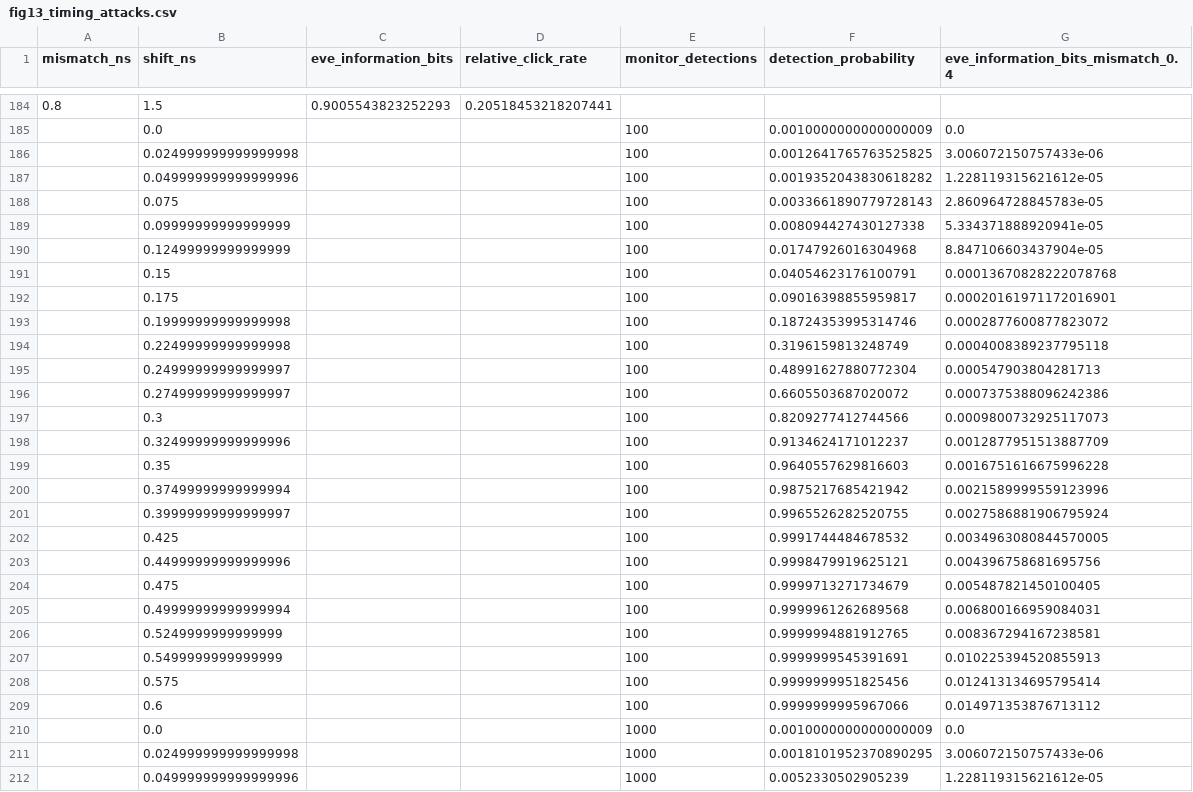
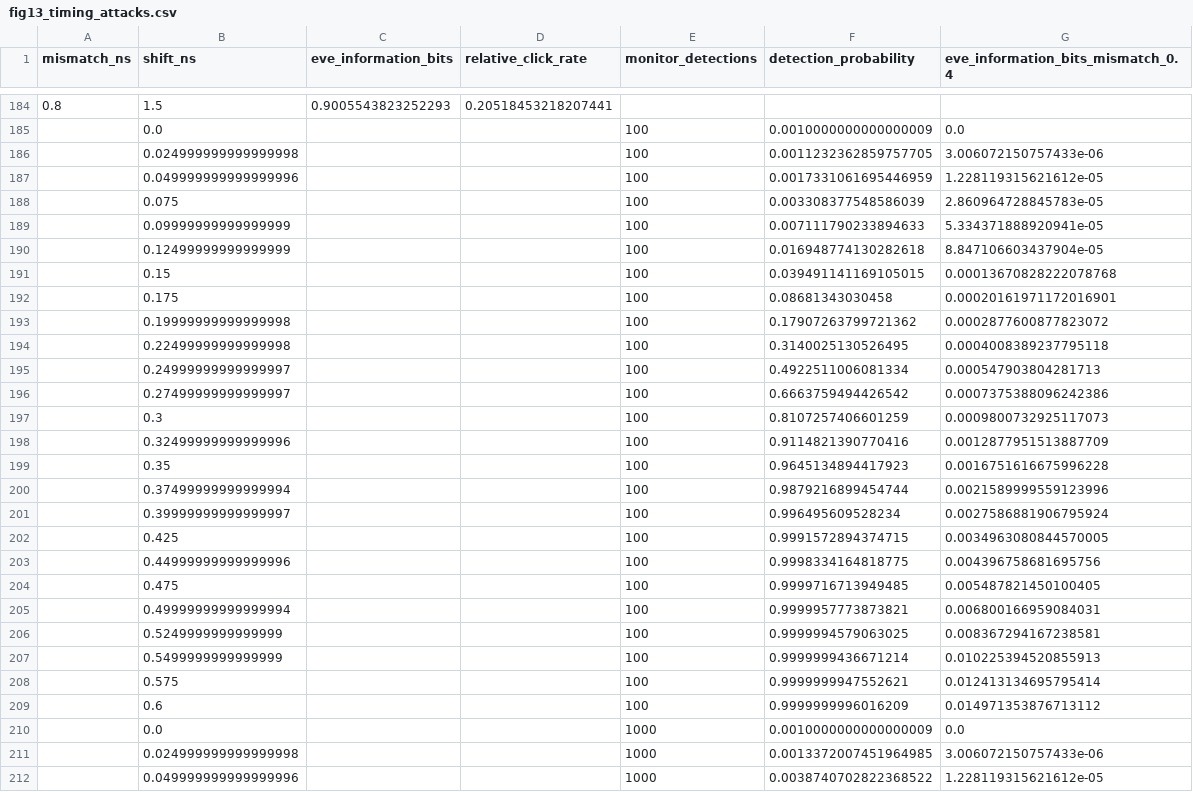
Before and after one commit to harshithreddy922/quantum, a CSV file: research_outputs/fig13_timing_attacks.csv, drawn as a sheet; only a part is shown, gaps mark what is left out; the diff covers the shown part only.

```diff
--- a/research_outputs/fig13_timing_attacks.csv
+++ b/research_outputs/fig13_timing_attacks.csv
@@ -185,28 +185,28 @@ mismatch_ns,shift_ns,eve_information_bits,relative_click_rate,monitor_detections
 ,0.0,,,100,0.0010000000000000009,0.0
-,0.024999999999999998,,,100,0.0012641765763525825,3.006072150757433e-06
-,0.049999999999999996,,,100,0.0019352043830618282,1.228119315621612e-05
-,0.075,,,100,0.0033661890779728143,2.860964728845783e-05
-,0.09999999999999999,,,100,0.008094427430127338,5.334371888920941e-05
-,0.12499999999999999,,,100,0.01747926016304968,8.847106603437904e-05
-,0.15,,,100,0.04054623176100791,0.00013670828222078768
-,0.175,,,100,0.09016398855959817,0.00020161971172016901
-,0.19999999999999998,,,100,0.18724353995314746,0.0002877600877823072
-,0.22499999999999998,,,100,0.3196159813248749,0.0004008389237795118
-,0.24999999999999997,,,100,0.48991627880772304,0.000547903804281713
-,0.27499999999999997,,,100,0.6605503687020072,0.0007375388096242386
-,0.3,,,100,0.8209277412744566,0.0009800732925117073
-,0.32499999999999996,,,100,0.9134624171012237,0.0012877951513887709
-,0.35,,,100,0.9640557629816603,0.0016751616675996228
-,0.37499999999999994,,,100,0.9875217685421942,0.0021589999559123996
-,0.39999999999999997,,,100,0.9965526282520755,0.0027586881906795924
-,0.425,,,100,0.9991744484678532,0.0034963080844570005
-,0.44999999999999996,,,100,0.9998479919625121,0.004396758681695756
-,0.475,,,100,0.9999713271734679,0.005487821450100405
-,0.49999999999999994,,,100,0.9999961262689568,0.006800166959084031
-,0.5249999999999999,,,100,0.9999994881912765,0.008367294167238581
-,0.5499999999999999,,,100,0.9999999545391691,0.010225394520855913
-,0.575,,,100,0.9999999951825456,0.012413134695795414
-,0.6,,,100,0.9999999995967066,0.014971353876713112
+,0.024999999999999998,,,100,0.0011232362859757705,3.006072150757433e-06
+,0.049999999999999996,,,100,0.0017331061695446959,1.228119315621612e-05
+,0.075,,,100,0.003308377548586039,2.860964728845783e-05
+,0.09999999999999999,,,100,0.007111790233894633,5.334371888920941e-05
+,0.12499999999999999,,,100,0.016948774130282618,8.847106603437904e-05
+,0.15,,,100,0.039491141169105015,0.00013670828222078768
+,0.175,,,100,0.08681343030458,0.00020161971172016901
+,0.19999999999999998,,,100,0.17907263799721362,0.0002877600877823072
+,0.22499999999999998,,,100,0.3140025130526495,0.0004008389237795118
+,0.24999999999999997,,,100,0.4922511006081334,0.000547903804281713
+,0.27499999999999997,,,100,0.6663759494426542,0.0007375388096242386
+,0.3,,,100,0.8107257406601259,0.0009800732925117073
+,0.32499999999999996,,,100,0.9114821390770416,0.0012877951513887709
+,0.35,,,100,0.9645134894417923,0.0016751616675996228
+,0.37499999999999994,,,100,0.9879216899454744,0.0021589999559123996
+,0.39999999999999997,,,100,0.996495609528234,0.0027586881906795924
+,0.425,,,100,0.9991572894374715,0.0034963080844570005
+,0.44999999999999996,,,100,0.9998334164818775,0.004396758681695756
+,0.475,,,100,0.9999716713949485,0.005487821450100405
+,0.49999999999999994,,,100,0.9999957773873821,0.006800166959084031
+,0.5249999999999999,,,100,0.9999994579063025,0.008367294167238581
+,0.5499999999999999,,,100,0.9999999436671214,0.010225394520855913
+,0.575,,,100,0.9999999947552621,0.012413134695795414
+,0.6,,,100,0.9999999996016209,0.014971353876713112
 ,0.0,,,1000,0.0010000000000000009,0.0
-,0.024999999999999998,,,1000,0.0018101952370890295,3.006072150757433e-06
-,0.049999999999999996,,,1000,0.0052330502905239,1.228119315621612e-05
+,0.024999999999999998,,,1000,0.0013372007451964985,3.006072150757433e-06
+,0.049999999999999996,,,1000,0.0038740702822368522,1.228119315621612e-05
```
Also changed, not shown: 16 edited cells elsewhere in this file, research_outputs/fig11_finite_key.csv, research_outputs/fig12_key_budget.csv, 50 other files.
